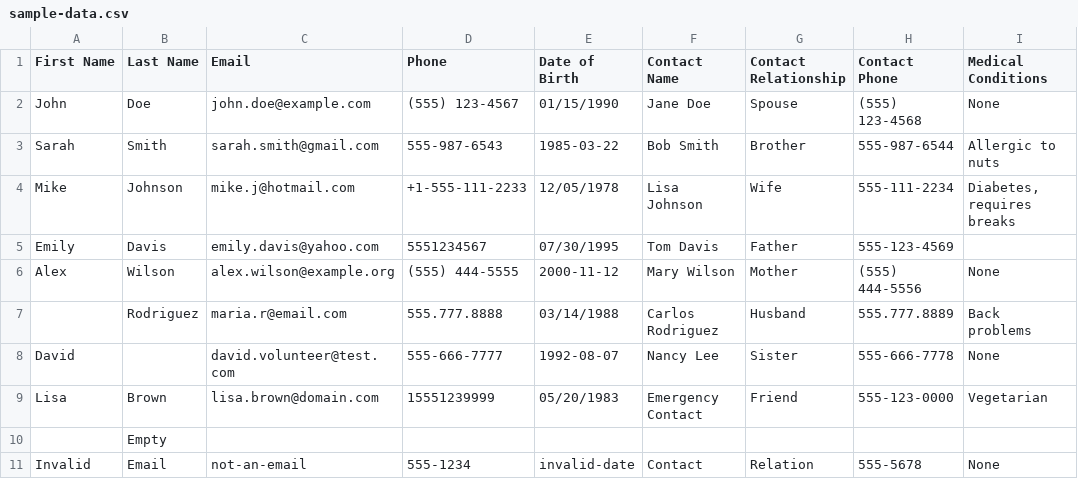
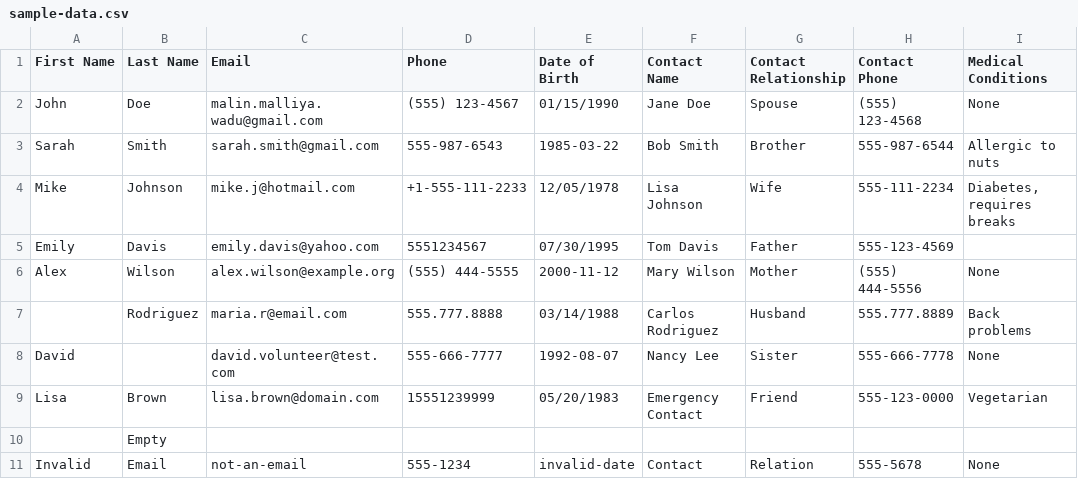
Before and after one commit to malinmalliyawadu/volunteer-portal, a CSV file: web/scripts/sample-data.csv, drawn as a sheet; only a part is shown; the diff names each change by its address in the sheet, - before the commit and + after, or states it on an @@ line.

```diff
--- a/web/scripts/sample-data.csv
+++ b/web/scripts/sample-data.csv
-C2 (Email): john.doe@example.com
+C2 (Email): malin.malliya.wadu@gmail.com
```
Also changed, not shown: 2 other files.
